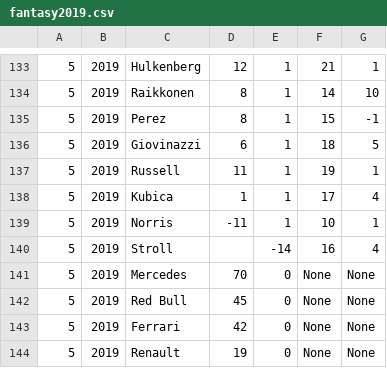
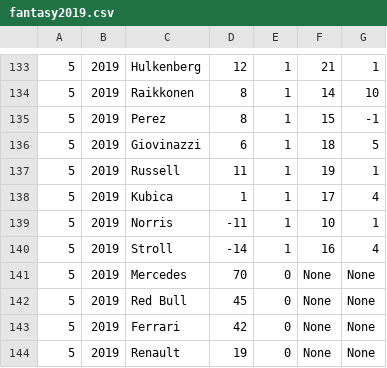
Before and after one commit to scrasmussen/Formula1-2018, a CSV file: data/fantasy2019.csv, drawn as a sheet; only a part is shown, gaps mark what is left out.

```diff
--- a/data/fantasy2019.csv
+++ b/data/fantasy2019.csv
@@ -139,3 +139,3 @@
 5,2019,"Norris",-11,1,10,1
-5,2019,"Stroll",,-14,16,4
+5,2019,"Stroll",-14,1,16,4
 5,2019,"Mercedes",70,0,None,None
```
Also changed, not shown: data/fantasy2019_cost.csv, 1 other file.
